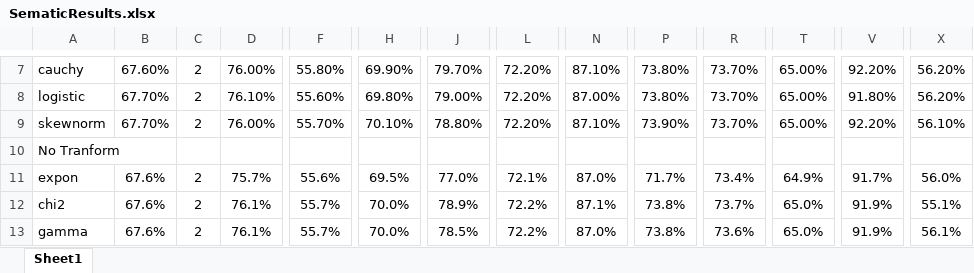
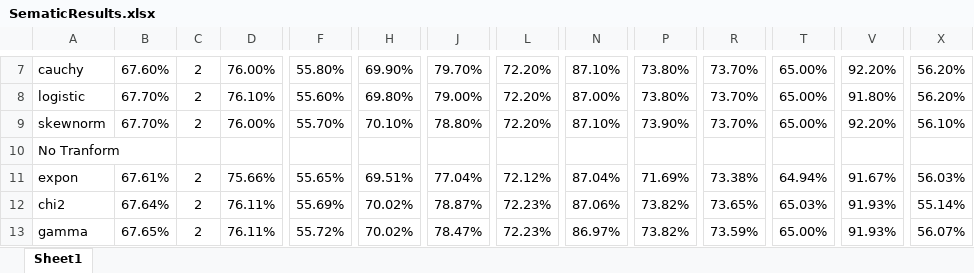
Before and after one commit to hodge-py/Outlier-Detection, an Excel workbook: Results/SematicResults.xlsx, sheet Sheet1, drawn as a sheet; only a part is shown, gaps mark what is left out; values as stored, in another font and other column widths than the file's, no borders; the diff covers the shown part only; the diff names each change by its address in the sheet, - before the commit and + after, or states it on an @@ line.

```diff
--- a/Results/SematicResults.xlsx (sheet Sheet1)
+++ b/Results/SematicResults.xlsx (sheet Sheet1)
-B11: 67.6%
+B11: 67.61%
-D11: 75.7%
+D11: 75.66%
-F11: 55.6%
+F11: 55.65%
-H11: 69.5%
+H11: 69.51%
-J11: 77.0%
+J11: 77.04%
-L11: 72.1%
+L11: 72.12%
-N11: 87.0%
+N11: 87.04%
-P11: 71.7%
+P11: 71.69%
-R11: 73.4%
+R11: 73.38%
-T11: 64.9%
+T11: 64.94%
-V11: 91.7%
+V11: 91.67%
-X11: 56.0%
+X11: 56.03%
-B12: 67.6%
+B12: 67.64%
-D12:D13: 76.1%
+D12:D13: 76.11%
-F12: 55.7%
+F12: 55.69%
-H12:H13: 70.0%
+H12:H13: 70.02%
-J12: 78.9%
+J12: 78.87%
-L12:L13: 72.2%
+L12:L13: 72.23%
-N12: 87.1%
+N12: 87.06%
-P12:P13: 73.8%
+P12:P13: 73.82%
-R12: 73.7%
+R12: 73.65%
-T12: 65.0%
+T12: 65.03%
-V12:V13: 91.9%
+V12:V13: 91.93%
-X12: 55.1%
+X12: 55.14%
-B13: 67.6%
+B13: 67.65%
-F13: 55.7%
+F13: 55.72%
-J13: 78.5%
+J13: 78.47%
-N13: 87.0%
+N13: 86.97%
-R13: 73.6%
+R13: 73.59%
-T13: 65.0%
+T13: 65.00%
-X13: 56.1%
+X13: 56.07%
```
Also changed, not shown: 11 added rows, 5 removed rows and 140 edited cells elsewhere in this sheet, Results/LiteratureResults.xlsx, 1 other file.
